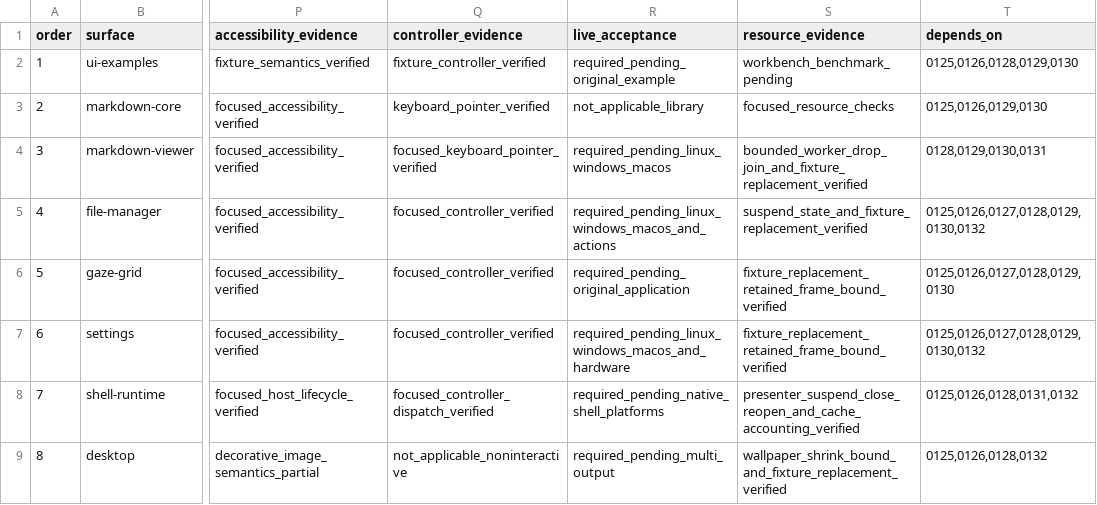
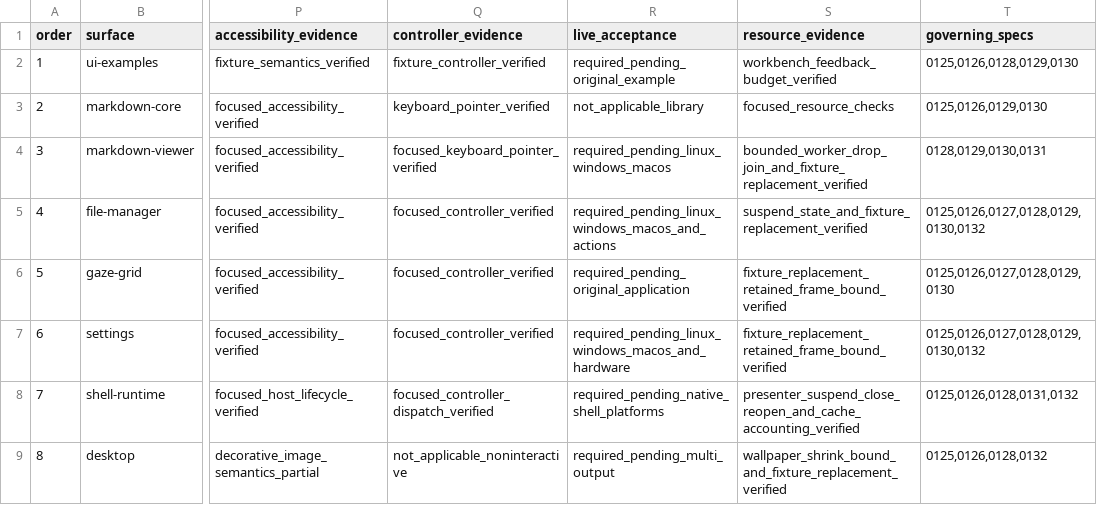
Before and after one commit to shortontech/nickel, a TSV file: assets/ui-consumers.tsv, drawn as a sheet; only a part is shown, gaps mark what is left out; the diff names each change by its address in the sheet, - before the commit and + after, or states it on an @@ line.

Commit message:
Make consumer migration completion representable

```diff
--- a/assets/ui-consumers.tsv
+++ b/assets/ui-consumers.tsv
-T1: depends_on
+T1: governing_specs
-S2 (resource_evidence): workbench_benchmark_pending
+S2 (resource_evidence): workbench_feedback_budget_verified
```
Also changed, not shown: 2 other files.
